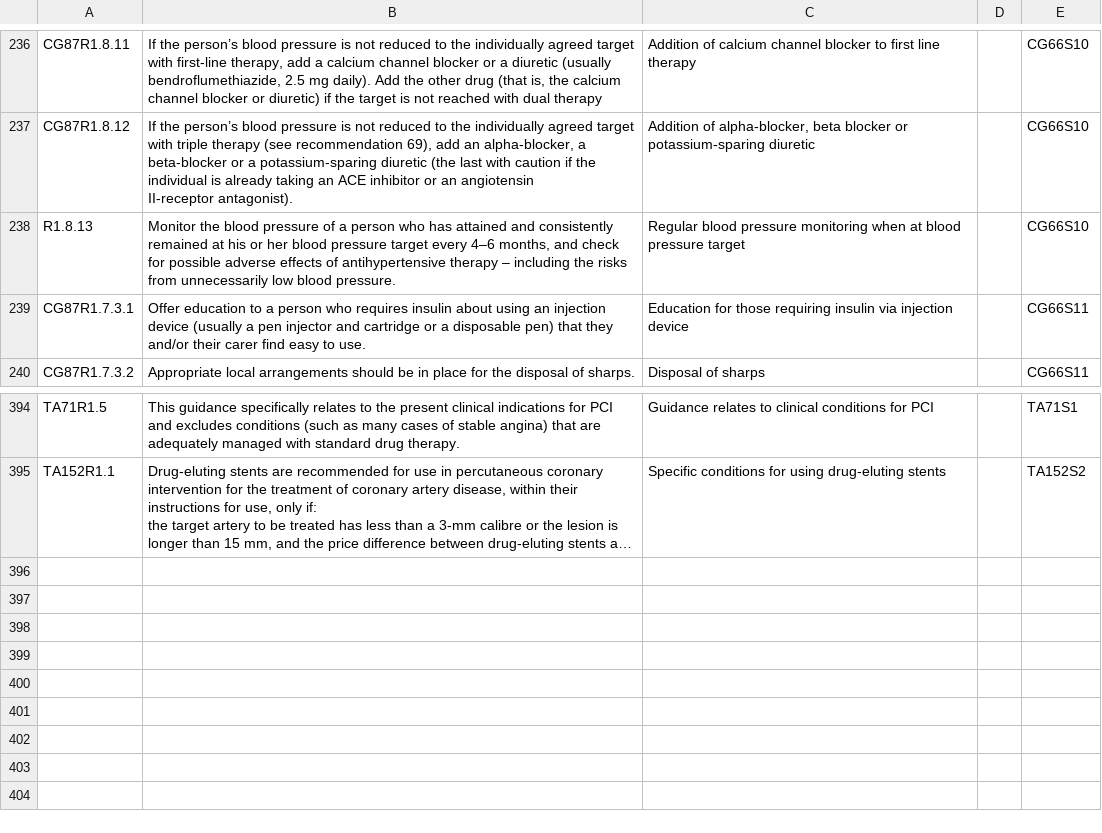
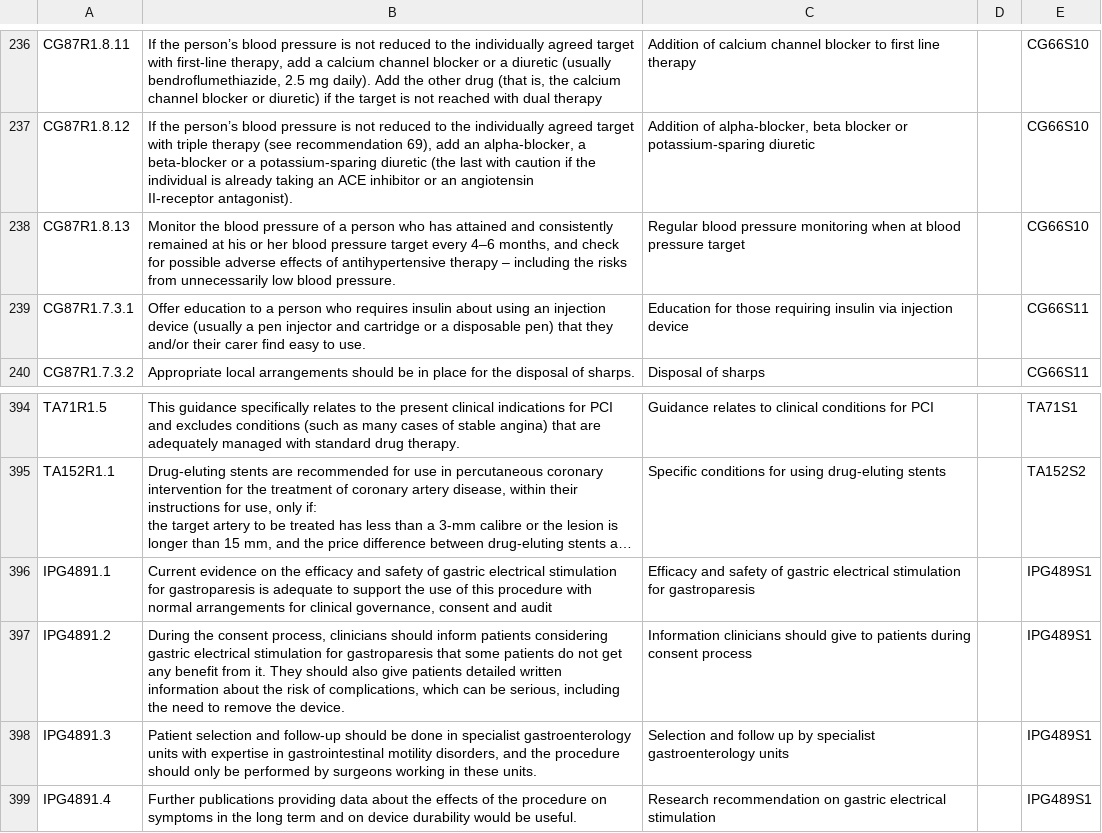
Before and after one commit to ryansroberts/RDFProvider, a CSV file: Source Content/Guideline&Evidence/Recommendations.csv, drawn as a sheet; only a part is shown, gaps mark what is left out; long unchanged cells end in …; the diff names each change by its address in the sheet, - before the commit and + after, or states it on an @@ line.

```diff
--- a/Source Content/Guideline&Evidence/Recommendations.csv
+++ b/Source Content/Guideline&Evidence/Recommendations.csv
-A238: R1.8.13
+A238: CG87R1.8.13
+row 396: IPG4891.1 | Current evidence on the efficacy and safety of gastric electrical stimulation for gastroparesis is adequate to support the use of this procedure with normal arrangements for clinical governance, consent and audit | Efficacy and safety of gastric electrical stimulation for gastroparesis |  | IPG489S1
+row 397: IPG4891.2 | During the consent process, clinicians should inform patients considering gastric electrical stimulation for gastroparesis that some patients do not get any benefit from it. They should also give patients detailed written information about the risk of complications, which can be serious, including the need to remove the device. | Information clinicians should give to patients during consent process |  | IPG489S1
+row 398: IPG4891.3 | Patient selection and follow-up should be done in specialist gastroenterology units with expertise in gastrointestinal motility disorders, and the procedure should only be performed by surgeons working in these units. | Selection and follow up by specialist gastroenterology units |  | IPG489S1
+row 399: IPG4891.4 | Further publications providing data about the effects of the procedure on symptoms in the long term and on device durability would be useful. | Research recommendation on gastric electrical stimulation |  | IPG489S1
```
Also changed, not shown: Source Content/Guideline&Evidence/EStoStudyMap.csv, Source Content/Guideline&Evidence/Guideline.csv, 5 other files.
